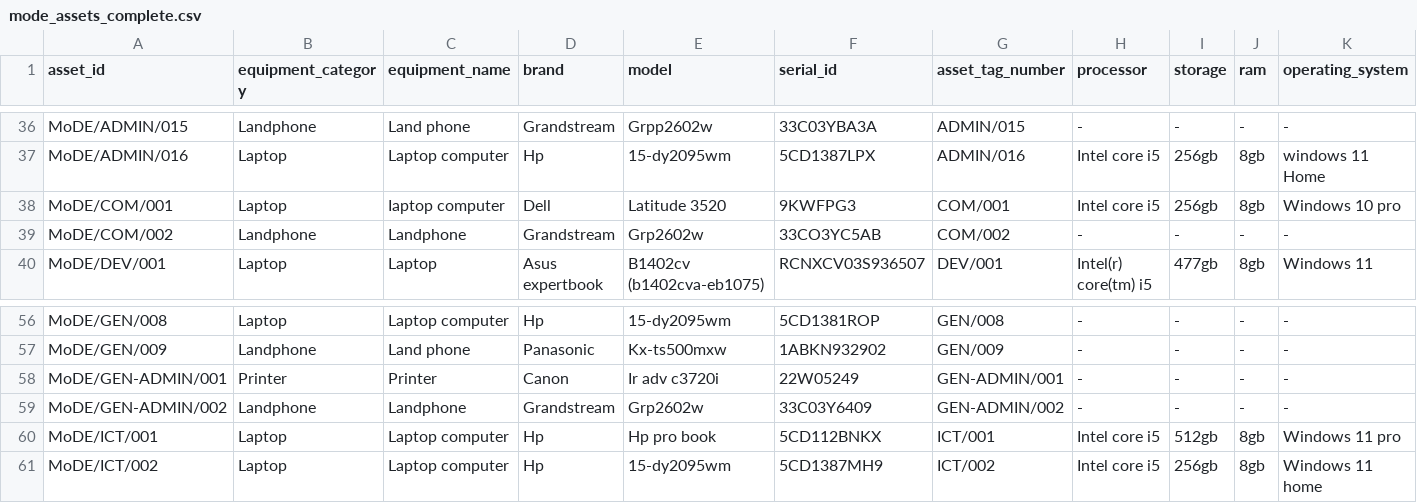
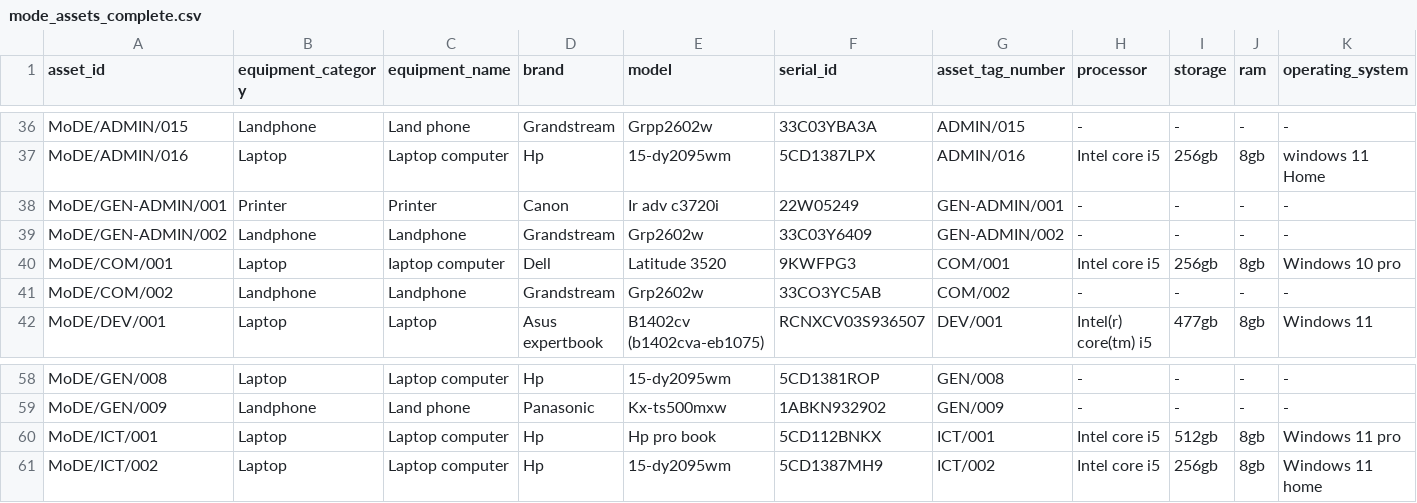
Before and after one commit to isara5/Mode_Office_FIle_Server, a CSV file: files/mode_assets_complete.csv, drawn as a sheet; only a part is shown, gaps mark what is left out; removed rows and columns are numbered as before the commit, all else as after; rows hold the shown columns only; the diff names each change by its address in the sheet, - before the commit and + after, or states it on an @@ line.

```diff
--- a/files/mode_assets_complete.csv
+++ b/files/mode_assets_complete.csv
+row 38: MoDE/GEN-ADMIN/001 | Printer | Printer | Canon | Ir adv c3720i | 22W05249 | GEN-ADMIN/001 | - | - | - | -
+row 39: MoDE/GEN-ADMIN/002 | Landphone | Landphone | Grandstream | Grp2602w | 33C03Y6409 | GEN-ADMIN/002 | - | - | - | -
-row 58: MoDE/GEN-ADMIN/001 | Printer | Printer | Canon | Ir adv c3720i | 22W05249 | GEN-ADMIN/001 | - | - | - | -
-row 59: MoDE/GEN-ADMIN/002 | Landphone | Landphone | Grandstream | Grp2602w | 33C03Y6409 | GEN-ADMIN/002 | - | - | - | -
```
Also changed, not shown: 5 other files.
